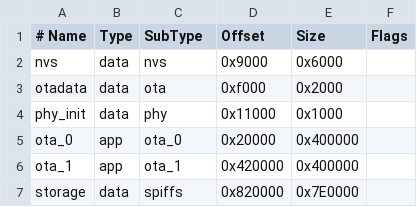
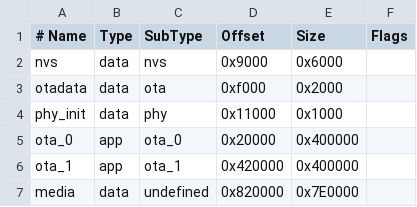
Before and after one commit to ZiadAbdelati/waveshare-boost-gauge, a CSV file: partitions.csv, drawn as a sheet.

Commit message:
Stabilize boost gauge control plane and media storage

```diff
--- a/partitions.csv
+++ b/partitions.csv
@@ -6,2 +6,2 @@ ota_0,      app,  ota_0,   0x20000,  0x400000,
 ota_1,      app,  ota_1,   0x420000, 0x400000,
-storage,    data, spiffs,  0x820000, 0x7E0000,
+media,       data, undefined, 0x820000, 0x7E0000,
```
Also changed, not shown: 51 other files.
